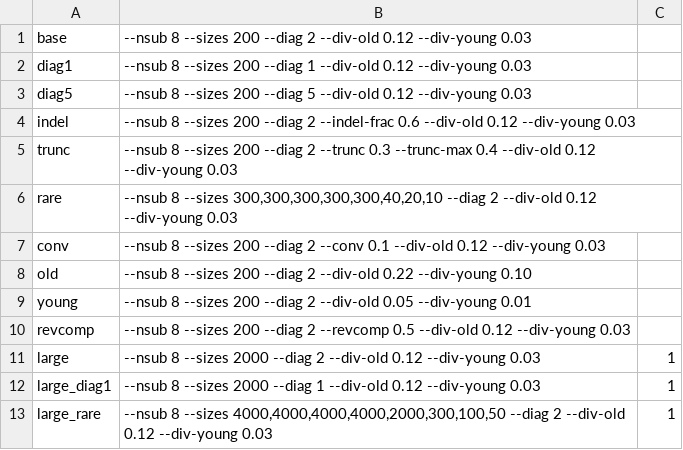
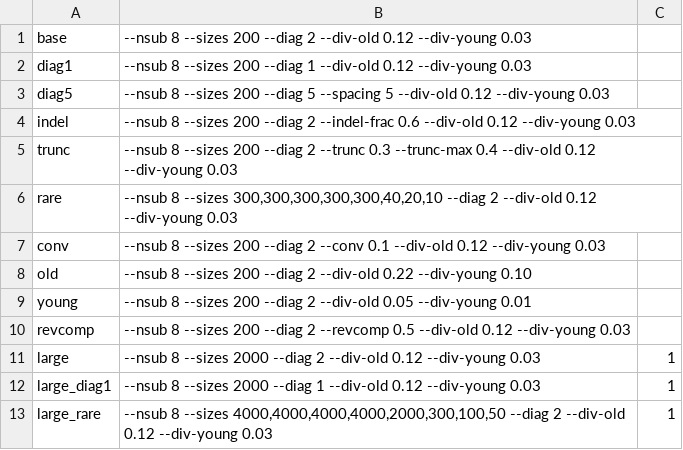
Before and after one commit to Toki-bio/SINEderella, a TSV file: tools/sim/scenarios.tsv, drawn as a sheet.

```diff
--- a/tools/sim/scenarios.tsv
+++ b/tools/sim/scenarios.tsv
@@ -2,3 +2,3 @@ base	--nsub 8 --sizes 200 --diag 2 --div-old 0.12 --div-young 0.03
 diag1	--nsub 8 --sizes 200 --diag 1 --div-old 0.12 --div-young 0.03
-diag5	--nsub 8 --sizes 200 --diag 5 --div-old 0.12 --div-young 0.03
+diag5	--nsub 8 --sizes 200 --diag 5 --spacing 5 --div-old 0.12 --div-young 0.03
 indel	--nsub 8 --sizes 200 --diag 2 --indel-frac 0.6 --div-old 0.12 --div-young 0.03
```
